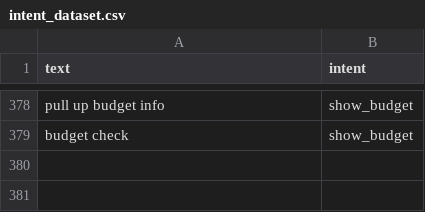
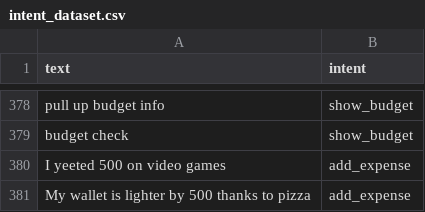
Before and after one commit to abhishek-tm-123/expense-tracker-backend, a CSV file: app/ml/intent_dataset.csv, drawn as a sheet; only a part is shown, gaps mark what is left out; the diff names each change by its address in the sheet, - before the commit and + after, or states it on an @@ line.

Commit message:
feat: Implement initial expense tracker backend with NLP-powered chat for expense entry and a dashboard.

```diff
--- a/app/ml/intent_dataset.csv
+++ b/app/ml/intent_dataset.csv
+row 380: I yeeted 500 on video games | add_expense
+row 381: My wallet is lighter by 500 thanks to pizza | add_expense
```
Also changed, not shown: 13 other files.
